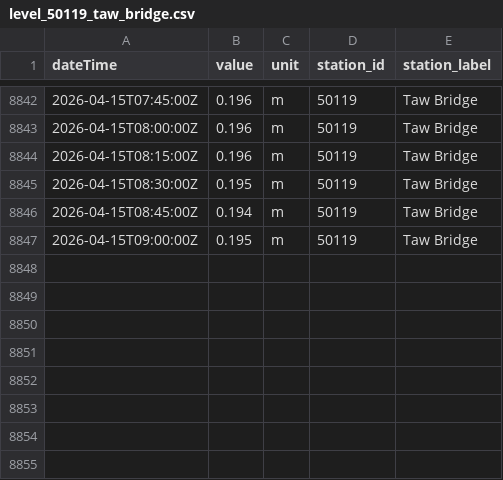
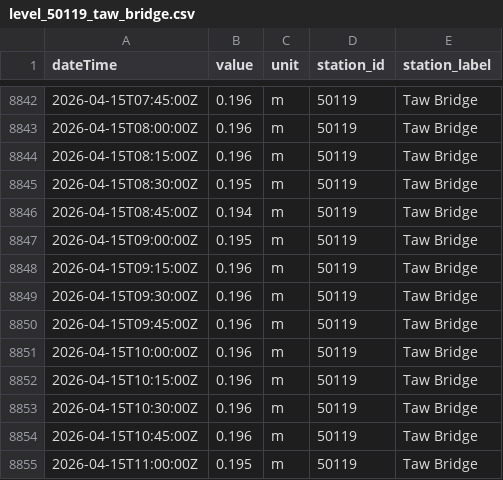
Before and after one commit to aallan/floodwatch, a CSV file: data/level_50119_taw_bridge.csv, drawn as a sheet; only a part is shown, gaps mark what is left out; the diff names each change by its address in the sheet, - before the commit and + after, or states it on an @@ line.

```diff
--- a/data/level_50119_taw_bridge.csv
+++ b/data/level_50119_taw_bridge.csv
+row 8848: 2026-04-15T09:15:00Z | 0.196 | m | 50119 | Taw Bridge
+row 8849: 2026-04-15T09:30:00Z | 0.196 | m | 50119 | Taw Bridge
+row 8850: 2026-04-15T09:45:00Z | 0.196 | m | 50119 | Taw Bridge
+row 8851: 2026-04-15T10:00:00Z | 0.196 | m | 50119 | Taw Bridge
+row 8852: 2026-04-15T10:15:00Z | 0.196 | m | 50119 | Taw Bridge
+row 8853: 2026-04-15T10:30:00Z | 0.196 | m | 50119 | Taw Bridge
+row 8854: 2026-04-15T10:45:00Z | 0.196 | m | 50119 | Taw Bridge
+row 8855: 2026-04-15T11:00:00Z | 0.195 | m | 50119 | Taw Bridge
```
Also changed, not shown: data/level_50114_collard_bridge.csv, data/level_50132_newnham_bridge.csv, 13 other files.
